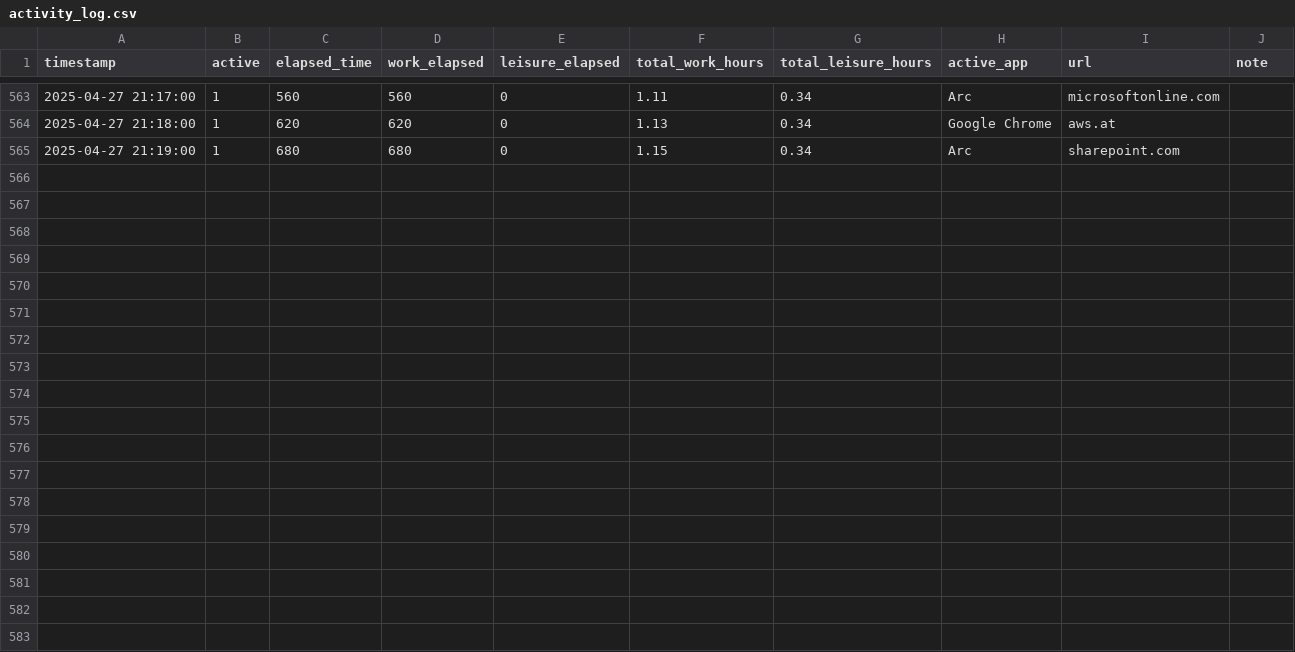
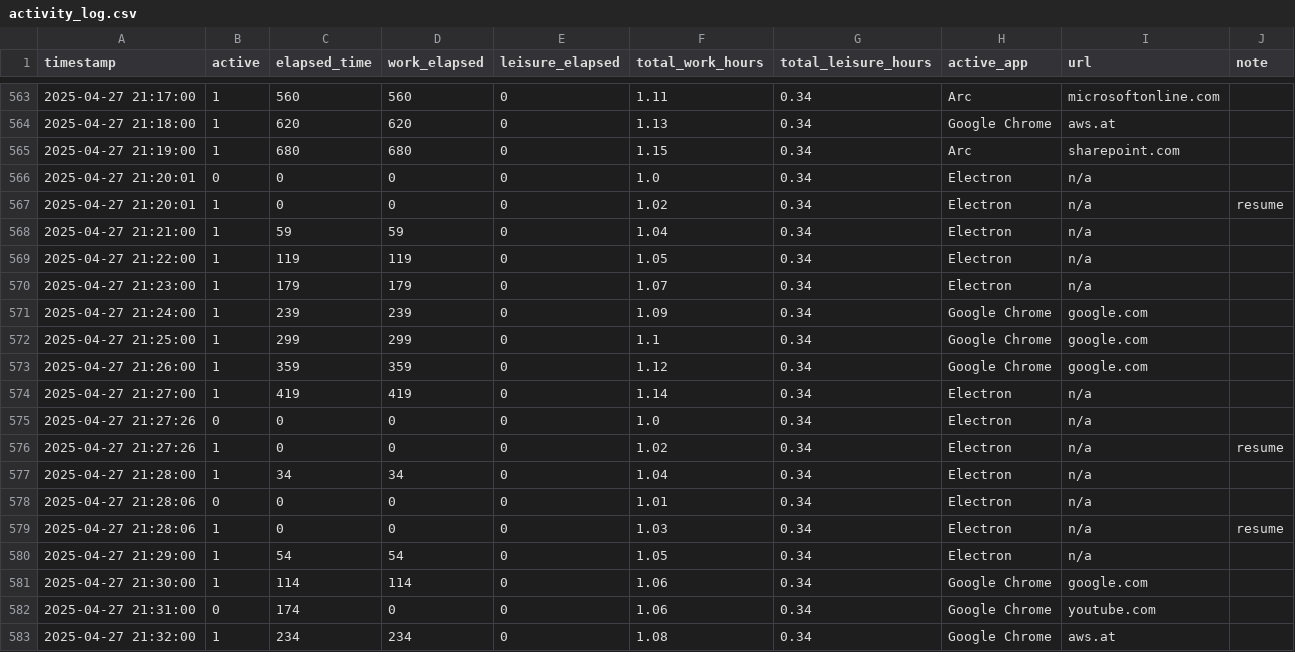
Before and after one commit to mpriessner/dictate_tool, a CSV file: dashboard-react/build/focus_logs/2025-04-27/activity_log.csv, drawn as a sheet; only a part is shown, gaps mark what is left out.

```diff
--- a/dashboard-react/build/focus_logs/2025-04-27/activity_log.csv
+++ b/dashboard-react/build/focus_logs/2025-04-27/activity_log.csv
@@ -565 +565,19 @@ timestamp,active,elapsed_time,work_elapsed,leisure_elapsed,total_work_hours,tota
 2025-04-27 21:19:00,1,680,680,0,1.15,0.34,Arc,sharepoint.com
+2025-04-27 21:20:01,0,0,0,0,1.0,0.34,Electron,n/a
+2025-04-27 21:20:01,1,0,0,0,1.02,0.34,Electron,n/a,resume
+2025-04-27 21:21:00,1,59,59,0,1.04,0.34,Electron,n/a
+2025-04-27 21:22:00,1,119,119,0,1.05,0.34,Electron,n/a
+2025-04-27 21:23:00,1,179,179,0,1.07,0.34,Electron,n/a
+2025-04-27 21:24:00,1,239,239,0,1.09,0.34,Google Chrome,google.com
+2025-04-27 21:25:00,1,299,299,0,1.1,0.34,Google Chrome,google.com
+2025-04-27 21:26:00,1,359,359,0,1.12,0.34,Google Chrome,google.com
+2025-04-27 21:27:00,1,419,419,0,1.14,0.34,Electron,n/a
+2025-04-27 21:27:26,0,0,0,0,1.0,0.34,Electron,n/a
+2025-04-27 21:27:26,1,0,0,0,1.02,0.34,Electron,n/a,resume
+2025-04-27 21:28:00,1,34,34,0,1.04,0.34,Electron,n/a
+2025-04-27 21:28:06,0,0,0,0,1.01,0.34,Electron,n/a
+2025-04-27 21:28:06,1,0,0,0,1.03,0.34,Electron,n/a,resume
+2025-04-27 21:29:00,1,54,54,0,1.05,0.34,Electron,n/a
+2025-04-27 21:30:00,1,114,114,0,1.06,0.34,Google Chrome,google.com
+2025-04-27 21:31:00,0,174,0,0,1.06,0.34,Google Chrome,youtube.com
+2025-04-27 21:32:00,1,234,234,0,1.08,0.34,Google Chrome,aws.at
```
Also changed, not shown: 11 other files.
